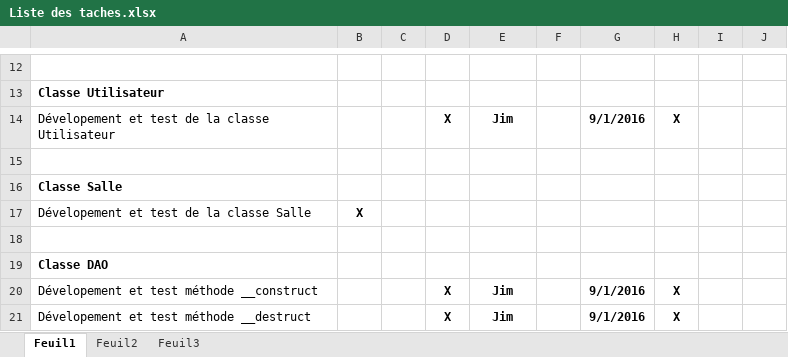
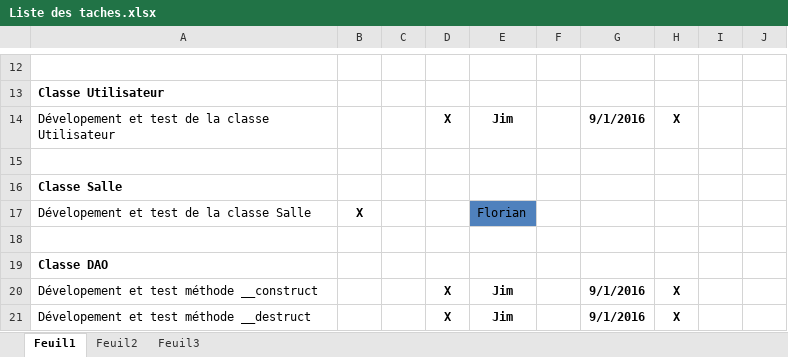
Before and after one commit to delasalle-sio-madec-f/m.m2l, an Excel workbook: gestion-projet/Liste des taches.xlsx, sheet Feuil1, drawn as a sheet; only a part is shown, gaps mark what is left out; values as stored, in another font and other column widths than the file's, no borders; the diff names each change by its address in the sheet, - before the commit and + after, or states it on an @@ line.

Commit message:
Modif liste des taches

```diff
--- a/gestion-projet/Liste des taches.xlsx (sheet Feuil1)
+++ b/gestion-projet/Liste des taches.xlsx (sheet Feuil1)
-E17: (empty)
+E17: Florian
-E17 fill: none
+E17 fill: #4F81BD
```
